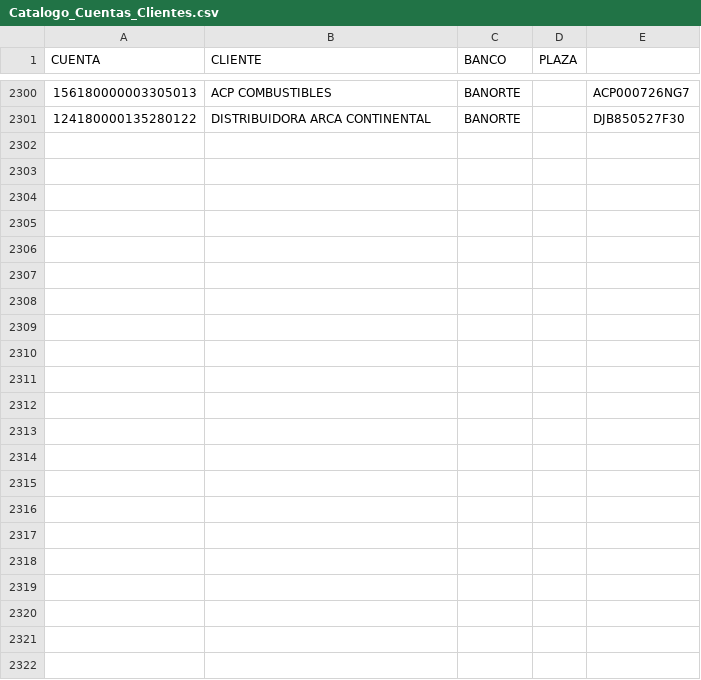
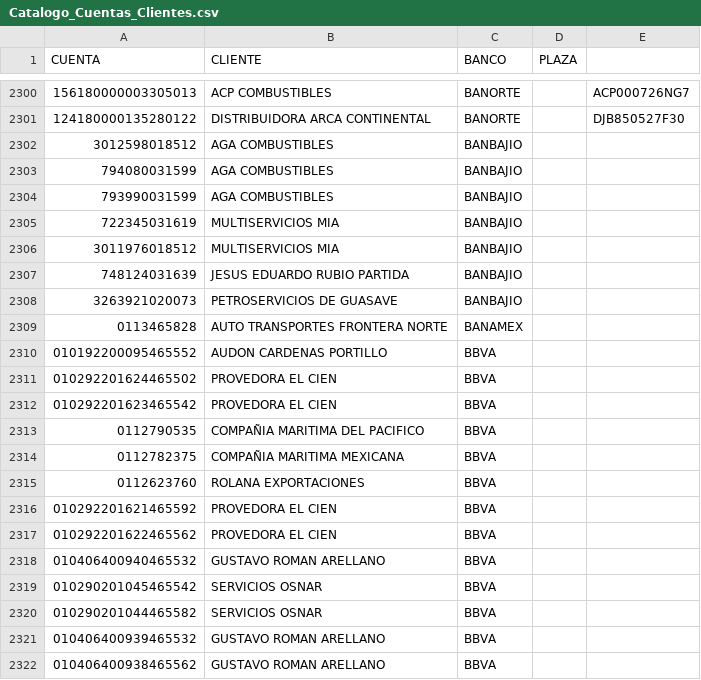
Before and after one commit to Anibal-F/Cobranza_MultiherramientaSIPP, a CSV file: Catalogos/Cuentas_Clientes/Catalogo_Cuentas_Clientes.csv, drawn as a sheet; only a part is shown, gaps mark what is left out; the diff names each change by its address in the sheet, - before the commit and + after, or states it on an @@ line.

Commit message:
Soporte para estructura de BBVA y BanBajio

```diff
--- a/Catalogos/Cuentas_Clientes/Catalogo_Cuentas_Clientes.csv
+++ b/Catalogos/Cuentas_Clientes/Catalogo_Cuentas_Clientes.csv
+row 2302: 3012598018512 | AGA COMBUSTIBLES | BANBAJIO
+row 2303: 794080031599 | AGA COMBUSTIBLES | BANBAJIO
+row 2304: 793990031599 | AGA COMBUSTIBLES | BANBAJIO
+row 2305: 722345031619 | MULTISERVICIOS MIA | BANBAJIO
+row 2306: 3011976018512 | MULTISERVICIOS MIA | BANBAJIO
+row 2307: 748124031639 | JESUS EDUARDO RUBIO PARTIDA | BANBAJIO
+row 2308: 3263921020073 | PETROSERVICIOS DE GUASAVE | BANBAJIO
+row 2309: 0113465828 | AUTO TRANSPORTES FRONTERA NORTE | BANAMEX
+row 2310: 010192200095465552 | AUDON CARDENAS PORTILLO | BBVA
+row 2311: 010292201624465502 | PROVEDORA EL CIEN | BBVA
+row 2312: 010292201623465542 | PROVEDORA EL CIEN | BBVA
+row 2313: 0112790535 | COMPAÑIA MARITIMA DEL PACIFICO | BBVA
+row 2314: 0112782375 | COMPAÑIA MARITIMA MEXICANA | BBVA
+row 2315: 0112623760 | ROLANA EXPORTACIONES | BBVA
+row 2316: 010292201621465592 | PROVEDORA EL CIEN | BBVA
+row 2317: 010292201622465562 | PROVEDORA EL CIEN | BBVA
+row 2318: 010406400940465532 | GUSTAVO ROMAN ARELLANO | BBVA
+row 2319: 010290201045465542 | SERVICIOS OSNAR | BBVA
+row 2320: 010290201044465582 | SERVICIOS OSNAR | BBVA
+row 2321: 010406400939465532 | GUSTAVO ROMAN ARELLANO | BBVA
+row 2322: 010406400938465562 | GUSTAVO ROMAN ARELLANO | BBVA
```
Also changed, not shown: 10 other files.
